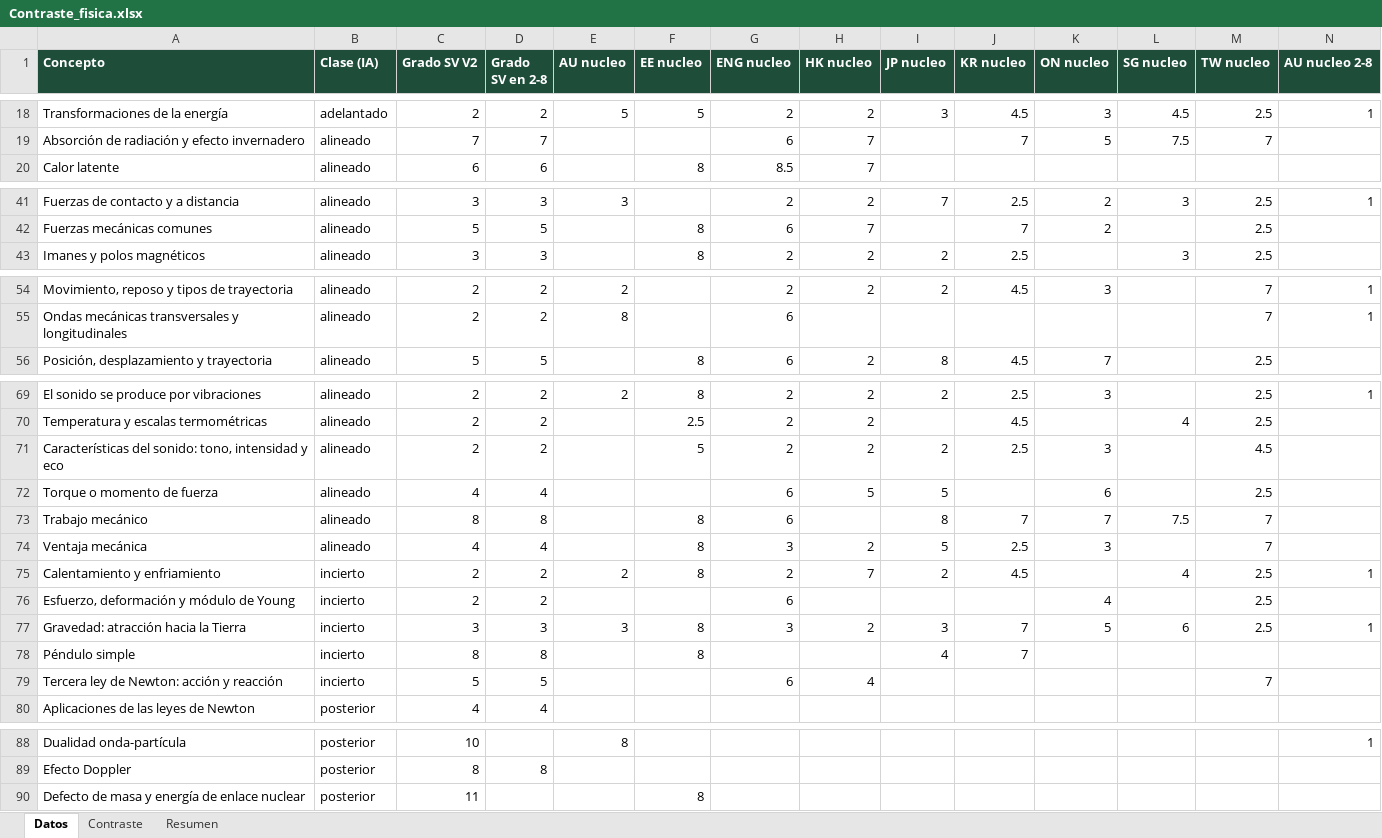
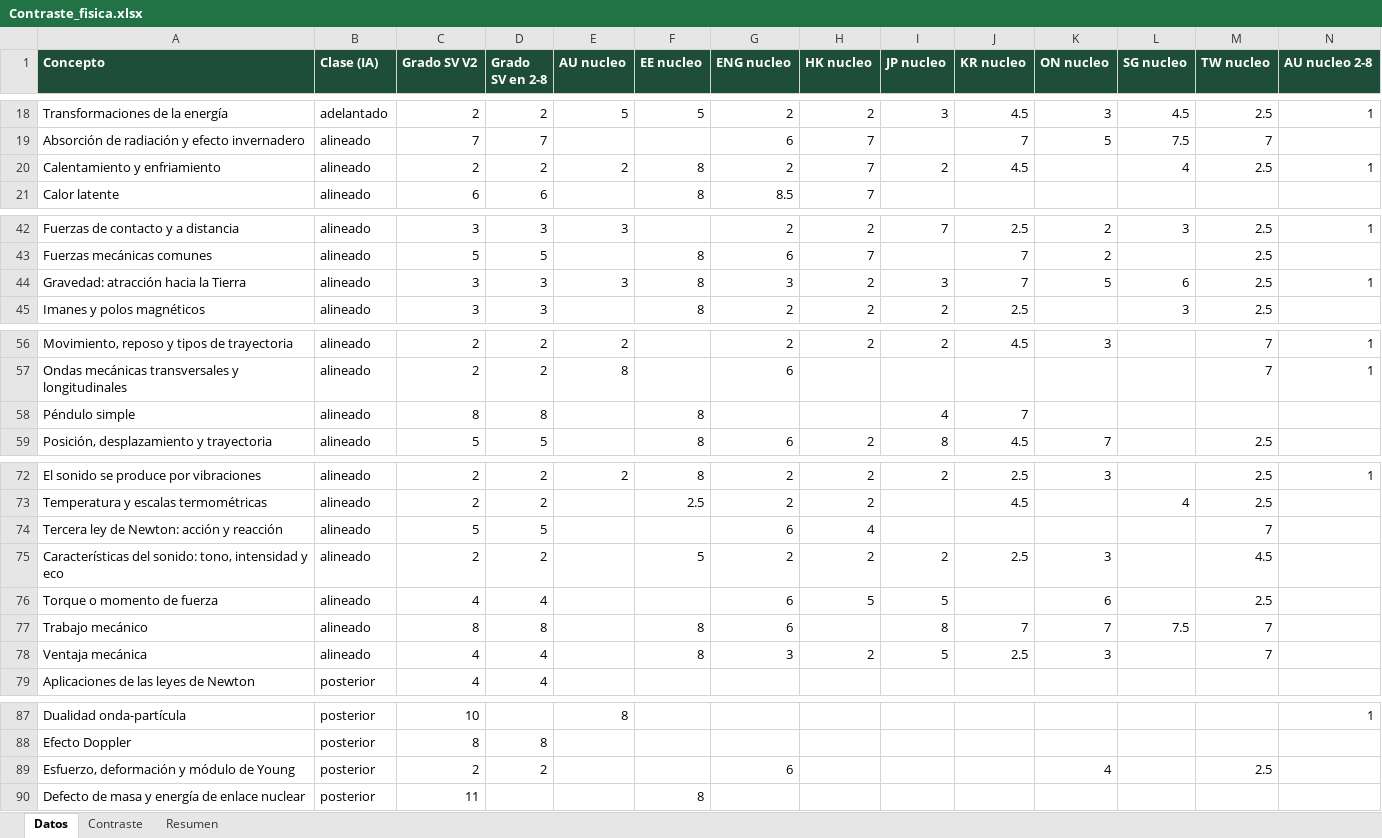
Before and after one commit to carlosjimenez-arch/goes-science-kg, an Excel workbook: internacional/2_8/Contraste_fisica.xlsx, sheet Datos, drawn as a sheet; only a part is shown, gaps mark what is left out; values as stored, in another font and other column widths than the file's, no borders; removed rows and columns are numbered as before the commit, all else as after; rows hold the shown columns only; the diff names each change by its address in the sheet, - before the commit and + after, or states it on an @@ line.

```diff
--- a/internacional/2_8/Contraste_fisica.xlsx (sheet Datos)
+++ b/internacional/2_8/Contraste_fisica.xlsx (sheet Datos)
+row 20: Calentamiento y enfriamiento | alineado | 2 | 2 | 2 | 8 | 2 | 7 | 2 | 4.5 |  | 4 | 2.5 | 1
+row 44: Gravedad: atracción hacia la Tierra | alineado | 3 | 3 | 3 | 8 | 3 | 2 | 3 | 7 | 5 | 6 | 2.5 | 1
+row 58: Péndulo simple | alineado | 8 | 8 |  | 8 |  |  | 4 | 7
+row 74: Tercera ley de Newton: acción y reacción | alineado | 5 | 5 |  |  | 6 | 4 |  |  |  |  | 7
-row 75: Calentamiento y enfriamiento | incierto | 2 | 2 | 2 | 8 | 2 | 7 | 2 | 4.5 |  | 4 | 2.5 | 1
-row 76: Esfuerzo, deformación y módulo de Young | incierto | 2 | 2 |  |  | 6 |  |  |  | 4 |  | 2.5
-row 77: Gravedad: atracción hacia la Tierra | incierto | 3 | 3 | 3 | 8 | 3 | 2 | 3 | 7 | 5 | 6 | 2.5 | 1
-row 78: Péndulo simple | incierto | 8 | 8 |  | 8 |  |  | 4 | 7
-row 79: Tercera ley de Newton: acción y reacción | incierto | 5 | 5 |  |  | 6 | 4 |  |  |  |  | 7
+row 89: Esfuerzo, deformación y módulo de Young | posterior | 2 | 2 |  |  | 6 |  |  |  | 4 |  | 2.5
```
Also changed, not shown: internacional/2_8/Contraste_biologia.xlsx, internacional/2_8/Contraste_quimica.xlsx, 48 other files.
